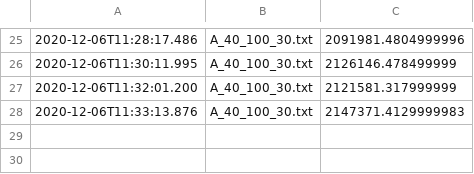
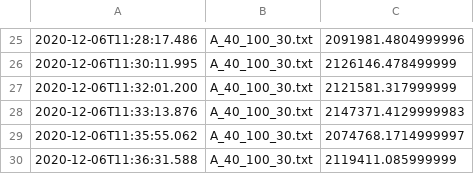
Before and after one commit to JonasWelvaert/Optimalisatietechnieken, a CSV file: costs.csv, drawn as a sheet; only a part is shown, gaps mark what is left out.

```diff
--- a/costs.csv
+++ b/costs.csv
@@ -28 +28,3 @@
 2020-12-06T11:33:13.876	;A_40_100_30.txt;2147371.4129999983
+2020-12-06T11:35:55.062	;A_40_100_30.txt;2074768.1714999997
+2020-12-06T11:36:31.588	;A_40_100_30.txt;2119411.085999999
```
Also changed, not shown: 2 other files.
